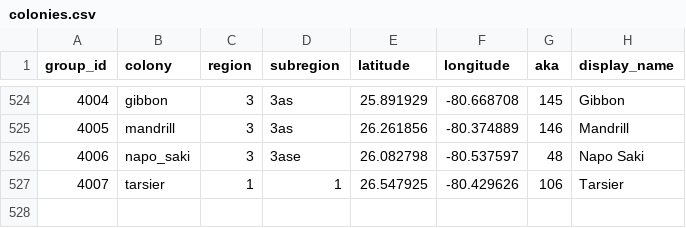
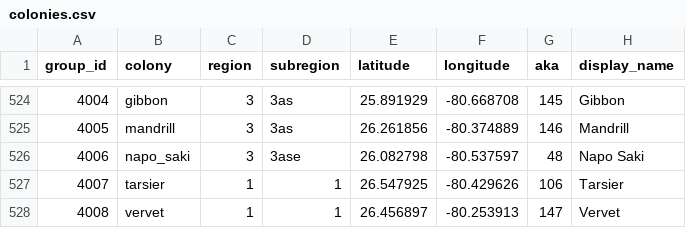
Before and after one commit to weecology/EvergladesWadingBird, a CSV file: SiteandMethods/colonies.csv, drawn as a sheet; only a part is shown, gaps mark what is left out; the diff names each change by its address in the sheet, - before the commit and + after, or states it on an @@ line.

Commit message:
Update colonies shapefiles [minor]

```diff
--- a/SiteandMethods/colonies.csv
+++ b/SiteandMethods/colonies.csv
+row 528: 4008 | vervet | 1 | 1 | 26.456897 | -80.253913 | 147 | Vervet
```
Also changed, not shown: 8 other files.
